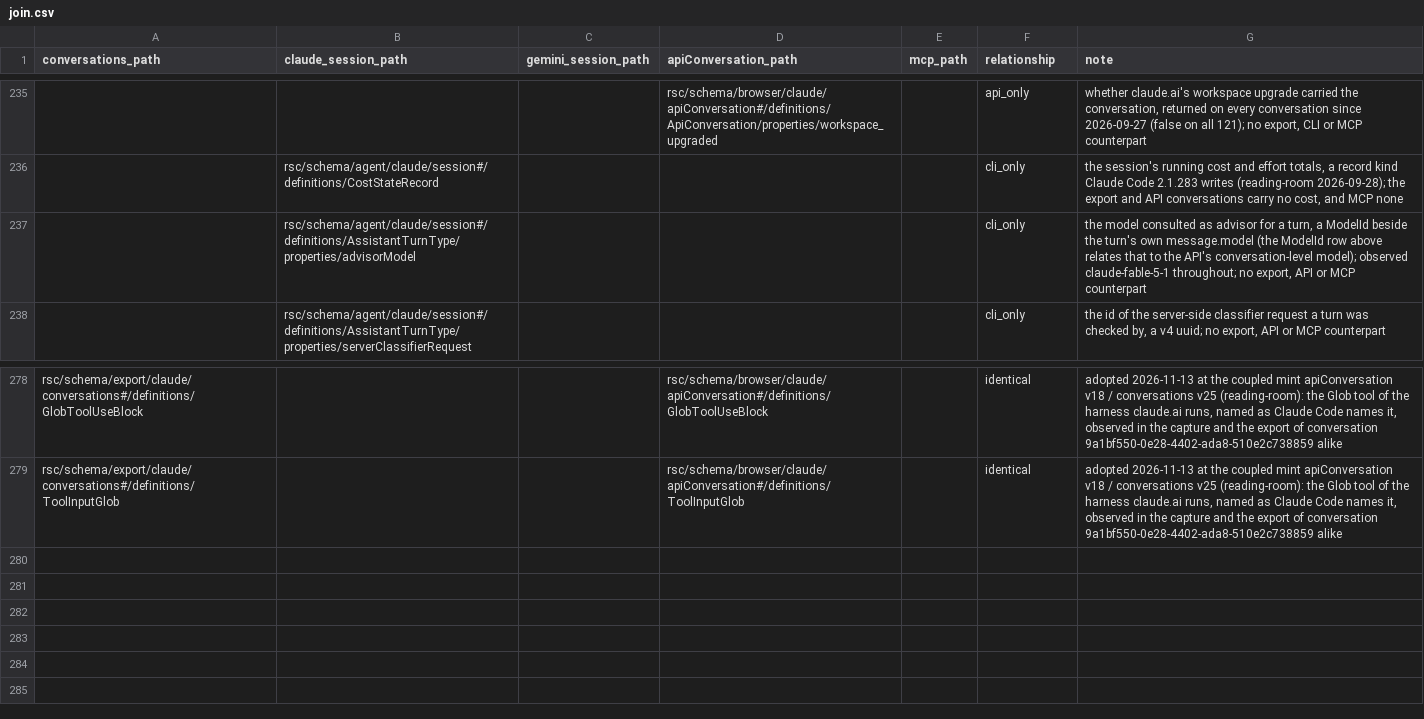
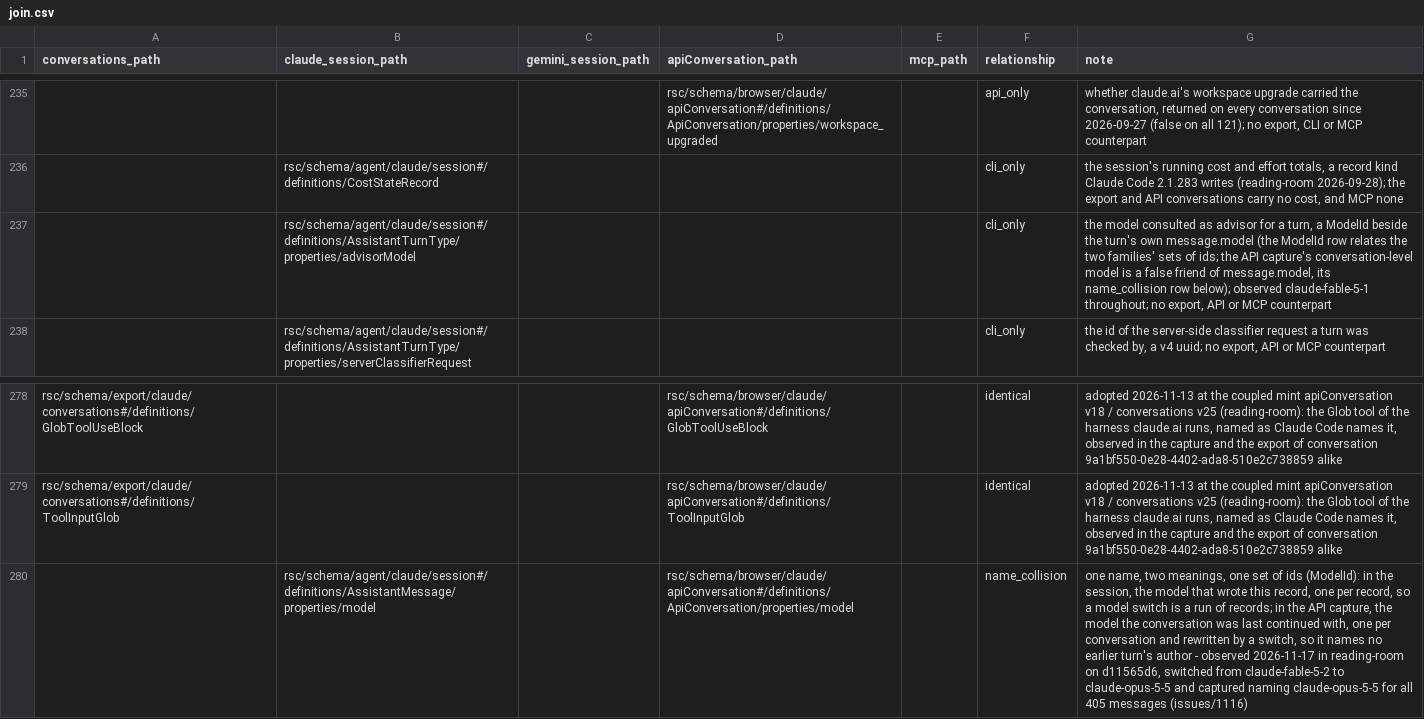
Before and after one commit to rpus/corpus-yoga, a CSV file: rsc/metamodel/join.csv, drawn as a sheet; only a part is shown, gaps mark what is left out; the diff names each change by its address in the sheet, - before the commit and + after, or states it on an @@ line.

Commit message:
the API capture's model field should say it names the conversation's last model, not each turn's author (#1117)
* the API capture's model is LastModel, described as the conversation's last model, and held apart from a turn's author

claude.ai keeps one model per conversation and rewrites it when the model
changes: on 2026-11-17 in reading-room, "Questions for you" (d11565d6),
switched from claude-fable-5-2 to claude-opus-5-5, was captured naming
claude-opus-5-5 for all 405 messages, 403 written before the switch.
apiConversation v18's `ApiConversation.model` referred to ModelId bare and
said nothing of what it names. It now refers to LastModel, a definition
added in place - ModelId by its values, described as the model the
conversation was last continued with, which names no earlier turn's author
- recorded under the version's Refactored. The key stays claude.ai's.

rsc/metamodel/join.csv holds the API capture's `model` and the session's
`message.model` apart as a name_collision, and the advisorModel row's note
no longer says the ModelId row relates them.

Signature: reading-room/claude/f779fd9b

* LastModel is withdrawn: the model property carries the description, typed ModelId

A definition is a type, a set of values, and LastModel admitted exactly
ModelId's: a second name for one type, saying nothing of its values. What it
was added to say - that the field holds the conversation's last model,
rewritten by a change of model - is a fact about the field, and stands now
as the description of ApiConversation.properties.model, beside its $ref to
ModelId, as 76 other properties in the schemas carry theirs. The gate's
ordering repair puts ModelId back where it stood. The changelog entry and
the join note name the property, not the definition.

Signature: reading-room/claude/f779fd9b

```diff
--- a/rsc/metamodel/join.csv
+++ b/rsc/metamodel/join.csv
-G237 (note): …ModelId row above relates that to the API's conversation-level model); observed claude-fable-5-1…
+G237 (note): …ModelId row relates the two families' sets of ids; the API capture's conversation-level model is a false friend of message.model, its name_collision row below); observed claude-fable-5-1…
+row 280:  | rsc/schema/agent/claude/session#/definitions/AssistantMessage/properties/model |  | rsc/schema/browser/claude/apiConversation#/definitions/ApiConversation/properties/model |  | name_collision | one name, two meanings, one set of ids (ModelId): in the session, the model that wrote this record, one per record, so a model switch is a run of records; in the API capture, the model the conversation was last continued with, one per conversation and rewritten by a switch, so it names no earlier turn's author - observed 2026-11-17 in reading-room on d11565d6, switched from claude-fable-5-2 to claude-opus-5-5 and captured naming claude-opus-5-5 for all 405 messages (issues/1116)
```
Also changed, not shown: 3 other files.
